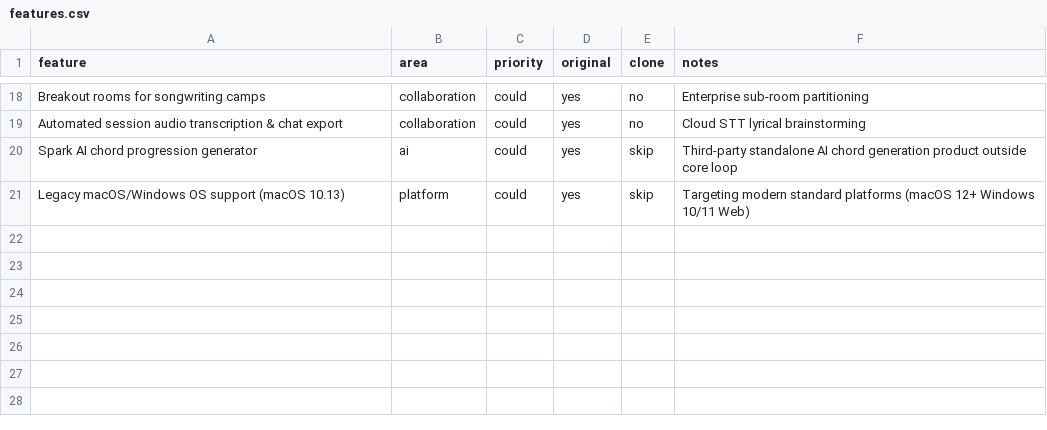
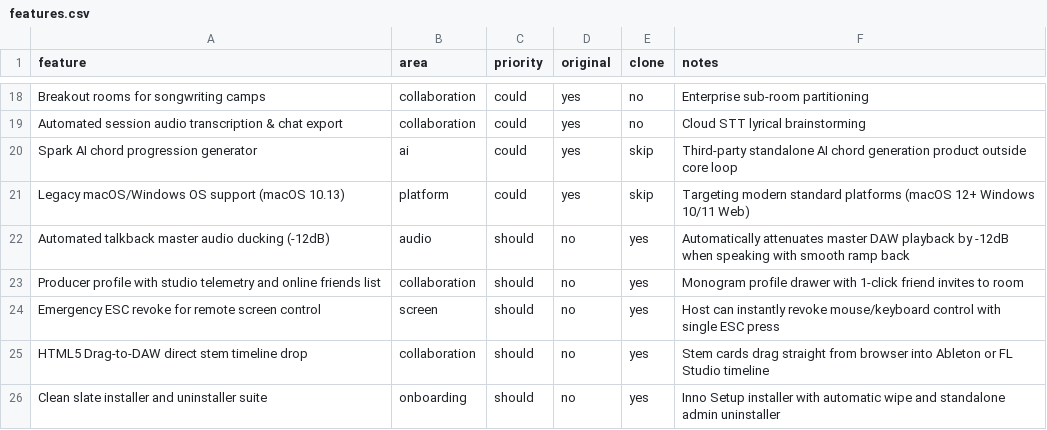
Before and after one commit to rogueexxxx-del/s2dio, a CSV file: replica/features.csv, drawn as a sheet; only a part is shown, gaps mark what is left out.

Commit message:
docs(replica): entrepreneur review research, ranked feedback, fix plan, and positioning angle

```diff
--- a/replica/features.csv
+++ b/replica/features.csv
@@ -21 +21,6 @@ Spark AI chord progression generator,ai,could,yes,skip,Third-party standalone AI
 Legacy macOS/Windows OS support (macOS 10.13),platform,could,yes,skip,Targeting modern standard platforms (macOS 12+ Windows 10/11 Web)
+Automated talkback master audio ducking (-12dB),audio,should,no,yes,Automatically attenuates master DAW playback by -12dB when speaking with smooth ramp back
+Producer profile with studio telemetry and online friends list,collaboration,should,no,yes,Monogram profile drawer with 1-click friend invites to room
+Emergency ESC revoke for remote screen control,screen,should,no,yes,Host can instantly revoke mouse/keyboard control with single ESC press
+HTML5 Drag-to-DAW direct stem timeline drop,collaboration,should,no,yes,Stem cards drag straight from browser into Ableton or FL Studio timeline
+Clean slate installer and uninstaller suite,onboarding,should,no,yes,Inno Setup installer with automatic wipe and standalone admin uninstaller
```
Also changed, not shown: 3 other files.
